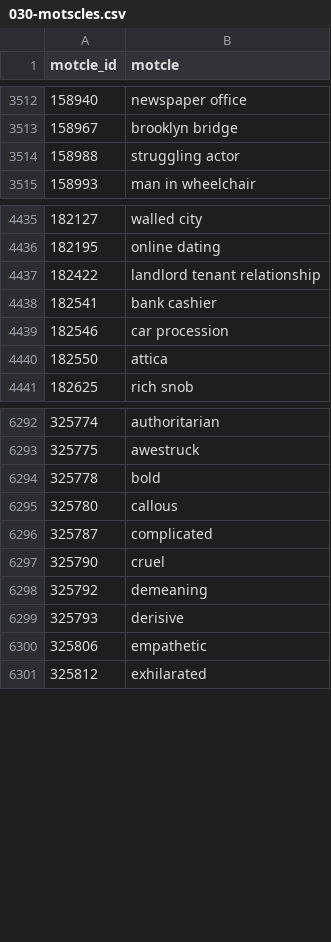
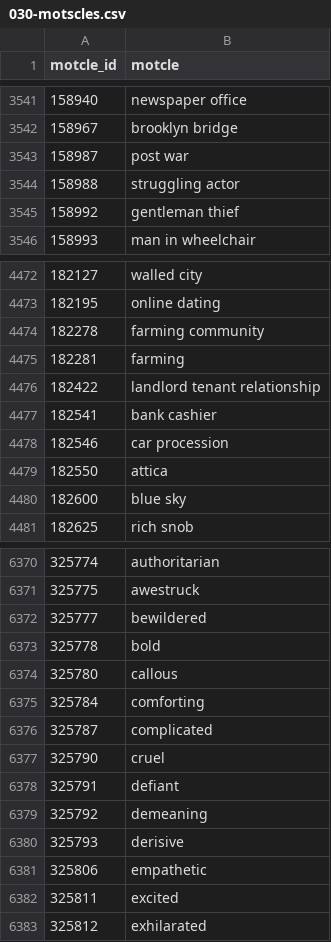
Before and after one commit to medina474/basesdedonnees, a CSV file: data/cinema/030-motscles.csv, drawn as a sheet; only a part is shown, gaps mark what is left out; the diff covers the shown part only; the diff names each change by its address in the sheet, - before the commit and + after, or states it on an @@ line.

```diff
--- a/data/cinema/030-motscles.csv
+++ b/data/cinema/030-motscles.csv
+row 3543: 158987 | post war
+row 3545: 158992 | gentleman thief
+row 4474: 182278 | farming community
+row 4475: 182281 | farming
+row 4480: 182600 | blue sky
+row 6372: 325777 | bewildered
+row 6375: 325784 | comforting
+row 6378: 325791 | defiant
+row 6382: 325811 | excited
```
Also changed, not shown: 75 added rows elsewhere in this file, data/cinema/030-films.csv, data/cinema/030-films_motscles.csv, 12 other files.
